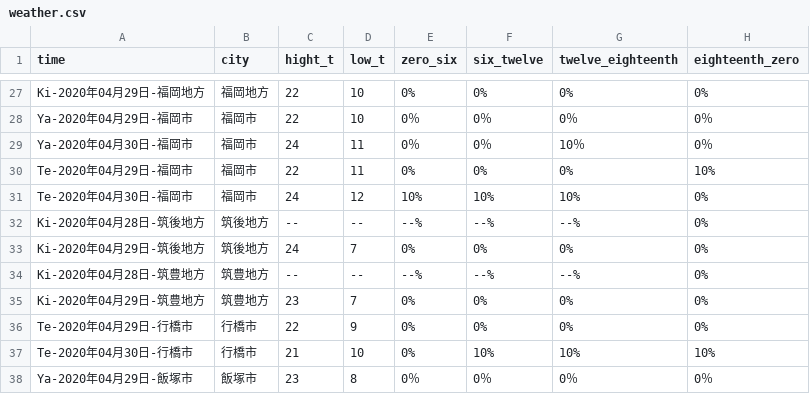
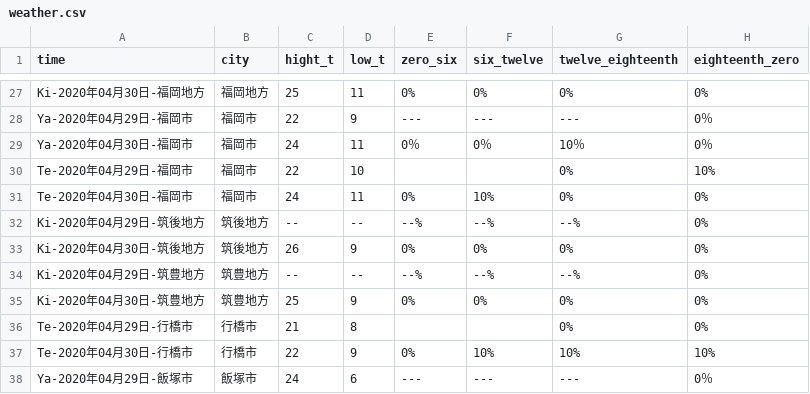
Before and after one commit to ryuu-tawara/laravel-portfolio, a CSV file: weather/weather.csv, drawn as a sheet; only a part is shown, gaps mark what is left out; the diff covers the shown part only; the diff names each change by its address in the sheet, - before the commit and + after, or states it on an @@ line.

```diff
--- a/weather/weather.csv
+++ b/weather/weather.csv
-A27 (time): Ki-2020年04月29日-福岡地方
+A27 (time): Ki-2020年04月30日-福岡地方
-C27 (hight_t): 22
+C27 (hight_t): 25
-D27 (low_t): 10
+D27 (low_t): 11
-D28 (low_t): 10
+D28 (low_t): 9
-E28 (zero_six): 0％
+E28 (zero_six): ---
-F28 (six_twelve): 0％
+F28 (six_twelve): ---
-G28 (twelve_eighteenth): 0％
+G28 (twelve_eighteenth): ---
-D30 (low_t): 11
+D30 (low_t): 10
-E30 (zero_six): 0%
+E30 (zero_six): (empty)
-F30 (six_twelve): 0%
+F30 (six_twelve): (empty)
-D31 (low_t): 12
+D31 (low_t): 11
-E31 (zero_six): 10%
+E31 (zero_six): 0%
-G31 (twelve_eighteenth): 10%
+G31 (twelve_eighteenth): 0%
-A32 (time): Ki-2020年04月28日-筑後地方
+A32 (time): Ki-2020年04月29日-筑後地方
-A33 (time): Ki-2020年04月29日-筑後地方
+A33 (time): Ki-2020年04月30日-筑後地方
-C33 (hight_t): 24
+C33 (hight_t): 26
-D33 (low_t): 7
+D33 (low_t): 9
-A34 (time): Ki-2020年04月28日-筑豊地方
+A34 (time): Ki-2020年04月29日-筑豊地方
-A35 (time): Ki-2020年04月29日-筑豊地方
+A35 (time): Ki-2020年04月30日-筑豊地方
-C35 (hight_t): 23
+C35 (hight_t): 25
-D35 (low_t): 7
+D35 (low_t): 9
-C36 (hight_t): 22
+C36 (hight_t): 21
-D36 (low_t): 9
+D36 (low_t): 8
-E36 (zero_six): 0%
+E36 (zero_six): (empty)
-F36 (six_twelve): 0%
+F36 (six_twelve): (empty)
-C37 (hight_t): 21
+C37 (hight_t): 22
-D37 (low_t): 10
+D37 (low_t): 9
-C38 (hight_t): 23
+C38 (hight_t): 24
-D38 (low_t): 8
+D38 (low_t): 6
-E38 (zero_six): 0％
+E38 (zero_six): ---
-F38 (six_twelve): 0％
+F38 (six_twelve): ---
-G38 (twelve_eighteenth): 0％
+G38 (twelve_eighteenth): ---
```
Also changed, not shown: 74 edited cells elsewhere in this file.
